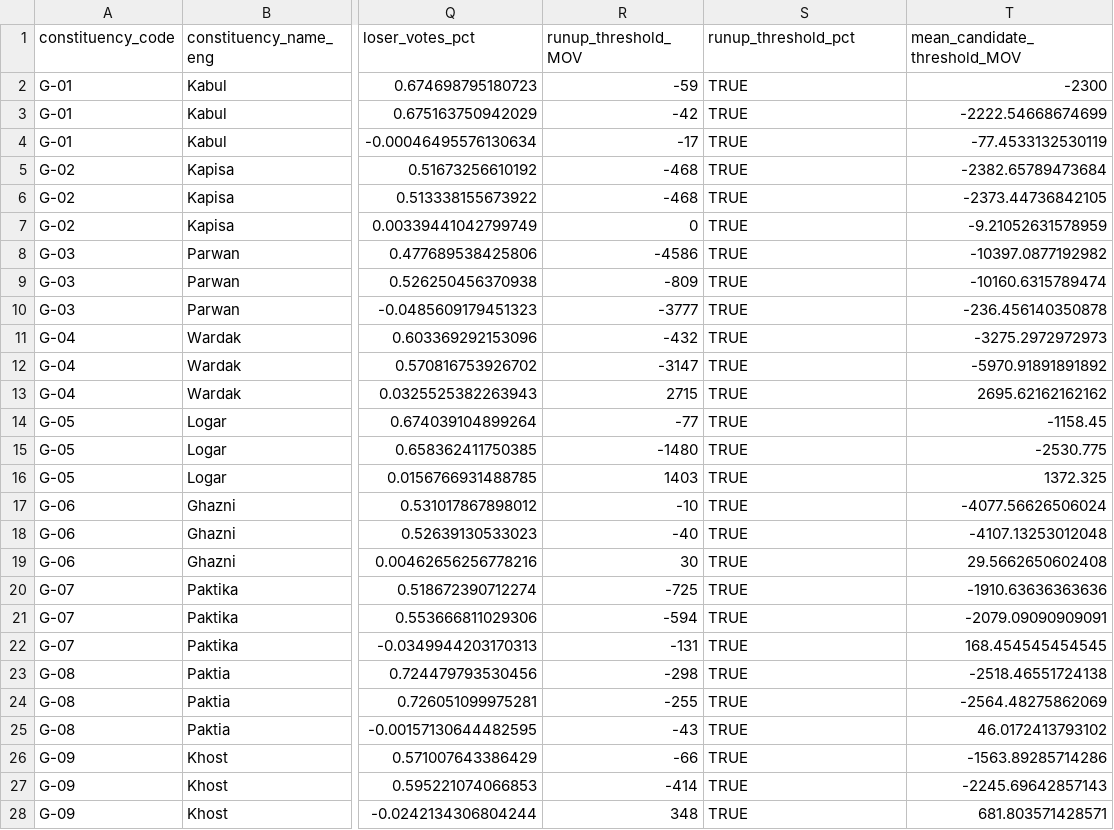
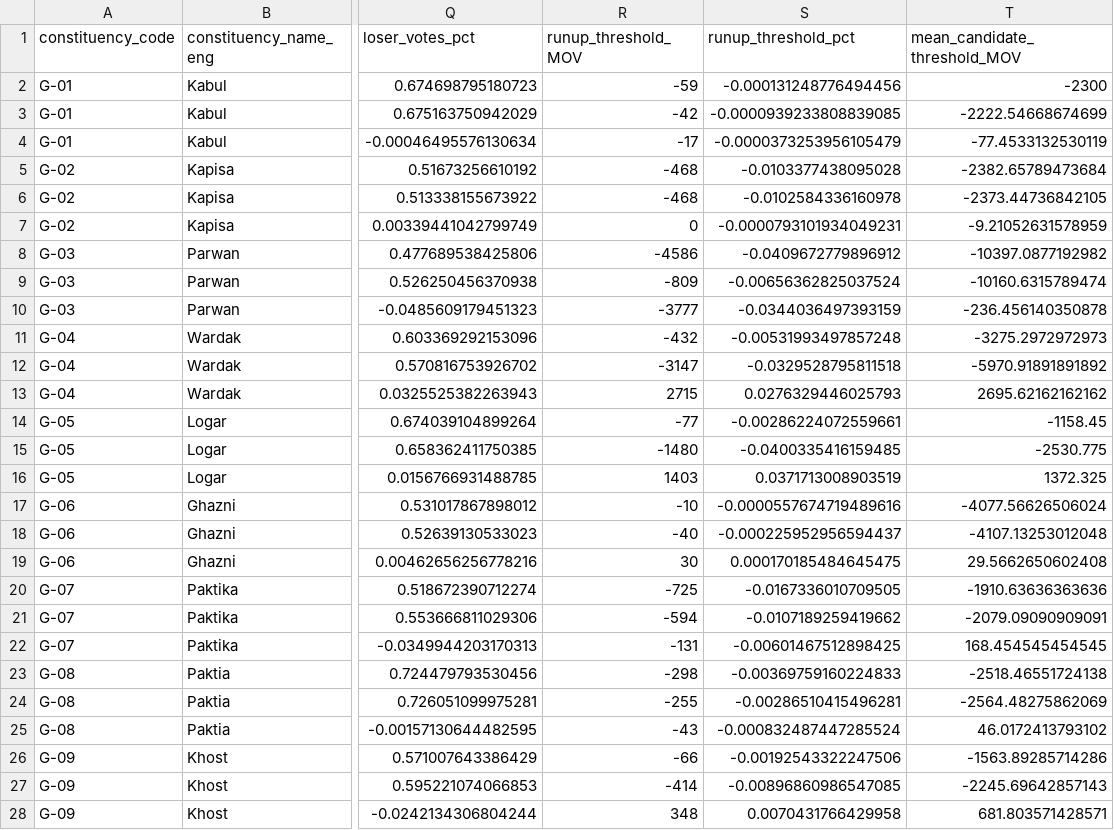
Before and after one commit to colincookman/afghanistan_election_results_2018, a CSV file: data/past_elections/wj_2010/data/constituency_summary_table_2010.csv, drawn as a sheet; only a part is shown, gaps mark what is left out; the diff covers the shown part only; the diff names each change by its address in the sheet, - before the commit and + after, or states it on an @@ line.

Commit message:
Fix errors on master summary tables

```diff
--- a/data/past_elections/wj_2010/data/constituency_summary_table_2010.csv
+++ b/data/past_elections/wj_2010/data/constituency_summary_table_2010.csv
-S2 (runup_threshold_pct): TRUE
+S2 (runup_threshold_pct): -0.000131248776494456
-S3 (runup_threshold_pct): TRUE
+S3 (runup_threshold_pct): -0.0000939233808839085
-S4 (runup_threshold_pct): TRUE
+S4 (runup_threshold_pct): -0.0000373253956105479
-S5 (runup_threshold_pct): TRUE
+S5 (runup_threshold_pct): -0.0103377438095028
-S6 (runup_threshold_pct): TRUE
+S6 (runup_threshold_pct): -0.0102584336160978
-S7 (runup_threshold_pct): TRUE
+S7 (runup_threshold_pct): -0.0000793101934049231
-S8 (runup_threshold_pct): TRUE
+S8 (runup_threshold_pct): -0.0409672779896912
-S9 (runup_threshold_pct): TRUE
+S9 (runup_threshold_pct): -0.00656362825037524
-S10 (runup_threshold_pct): TRUE
+S10 (runup_threshold_pct): -0.0344036497393159
-S11 (runup_threshold_pct): TRUE
+S11 (runup_threshold_pct): -0.00531993497857248
-S12 (runup_threshold_pct): TRUE
+S12 (runup_threshold_pct): -0.0329528795811518
-S13 (runup_threshold_pct): TRUE
+S13 (runup_threshold_pct): 0.0276329446025793
-S14 (runup_threshold_pct): TRUE
+S14 (runup_threshold_pct): -0.00286224072559661
-S15 (runup_threshold_pct): TRUE
+S15 (runup_threshold_pct): -0.0400335416159485
-S16 (runup_threshold_pct): TRUE
+S16 (runup_threshold_pct): 0.0371713008903519
-S17 (runup_threshold_pct): TRUE
+S17 (runup_threshold_pct): -0.0000557674719489616
-S18 (runup_threshold_pct): TRUE
+S18 (runup_threshold_pct): -0.000225952956594437
-S19 (runup_threshold_pct): TRUE
+S19 (runup_threshold_pct): 0.000170185484645475
-S20 (runup_threshold_pct): TRUE
+S20 (runup_threshold_pct): -0.0167336010709505
-S21 (runup_threshold_pct): TRUE
+S21 (runup_threshold_pct): -0.0107189259419662
-S22 (runup_threshold_pct): TRUE
+S22 (runup_threshold_pct): -0.00601467512898425
-S23 (runup_threshold_pct): TRUE
+S23 (runup_threshold_pct): -0.00369759160224833
-S24 (runup_threshold_pct): TRUE
+S24 (runup_threshold_pct): -0.00286510415496281
-S25 (runup_threshold_pct): TRUE
+S25 (runup_threshold_pct): -0.000832487447285524
-S26 (runup_threshold_pct): TRUE
+S26 (runup_threshold_pct): -0.00192543322247506
-S27 (runup_threshold_pct): TRUE
+S27 (runup_threshold_pct): -0.00896860986547085
-S28 (runup_threshold_pct): TRUE
+S28 (runup_threshold_pct): 0.0070431766429958
```
Also changed, not shown: 78 edited cells elsewhere in this file, data/constituency_summary_table.csv.
